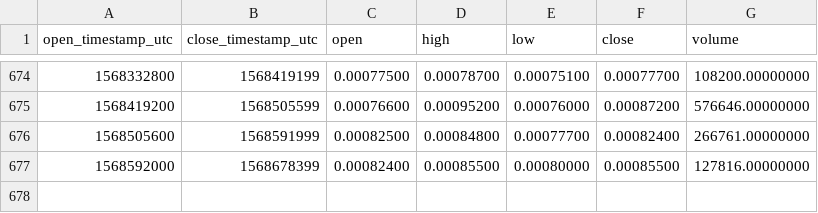
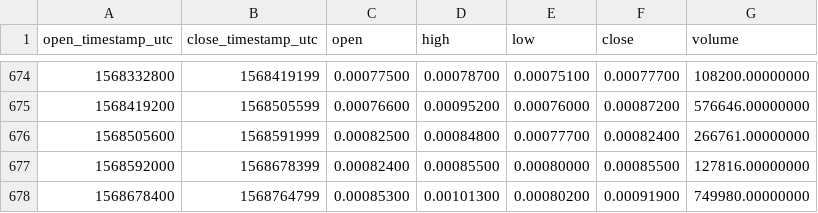
Before and after one commit to cryptobigbro/binance-AMBBNB, a CSV file: binance-AMBBNB-1d.csv, drawn as a sheet; only a part is shown, gaps mark what is left out.

Commit message:
Update OHLCV data.

```diff
--- a/binance-AMBBNB-1d.csv
+++ b/binance-AMBBNB-1d.csv
@@ -677 +677,2 @@ open_timestamp_utc,close_timestamp_utc,open,high,low,close,volume
 1568592000,1568678399,0.00082400,0.00085500,0.00080000,0.00085500,127816.00000000
+1568678400,1568764799,0.00085300,0.00101300,0.00080200,0.00091900,749980.00000000
```
Also changed, not shown: 1 other file.
